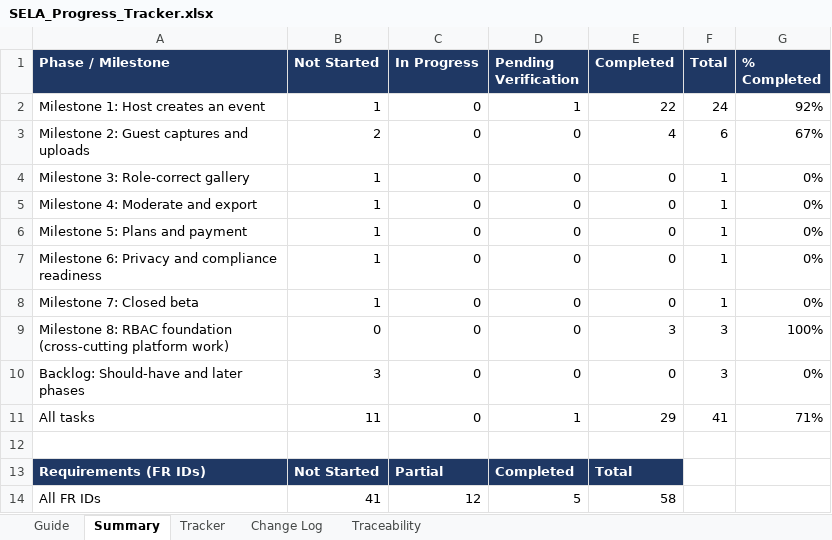
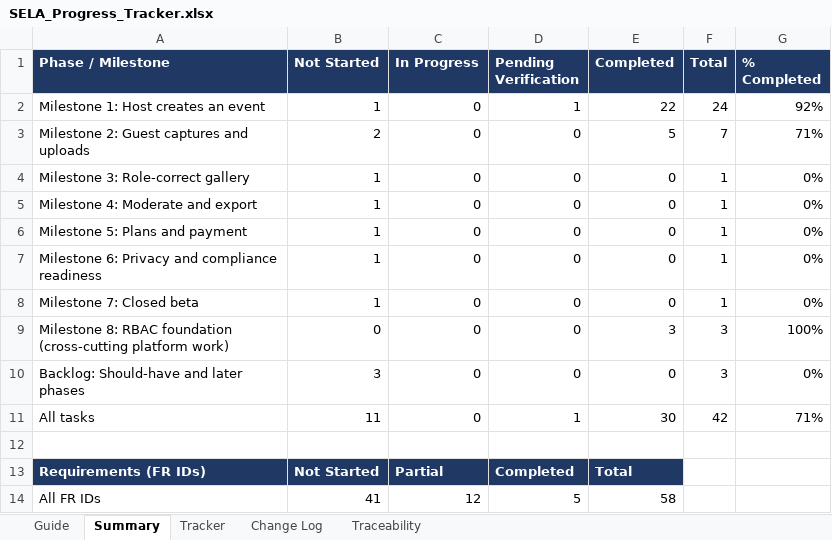
Before and after one commit to Briyantama/SELA, an Excel workbook: docs/tracking/SELA_Progress_Tracker.xlsx, sheet Summary, drawn as a sheet; values as stored, in another font and other column widths than the file's, no borders; the diff names each change by its address in the sheet, - before the commit and + after, or states it on an @@ line.

```diff
--- a/docs/tracking/SELA_Progress_Tracker.xlsx (sheet Summary)
+++ b/docs/tracking/SELA_Progress_Tracker.xlsx (sheet Summary)
-E3 (Completed): 4
+E3 (Completed): 5
-F3 (Total): 6
+F3 (Total): 7
-G3 (% Completed): 67%
+G3 (% Completed): 71%
-E11 (Completed): 29
+E11 (Completed): 30
-F11 (Total): 41
+F11 (Total): 42
```
Also changed, not shown: sheet Tracker, sheet Change Log, 3 other files.
